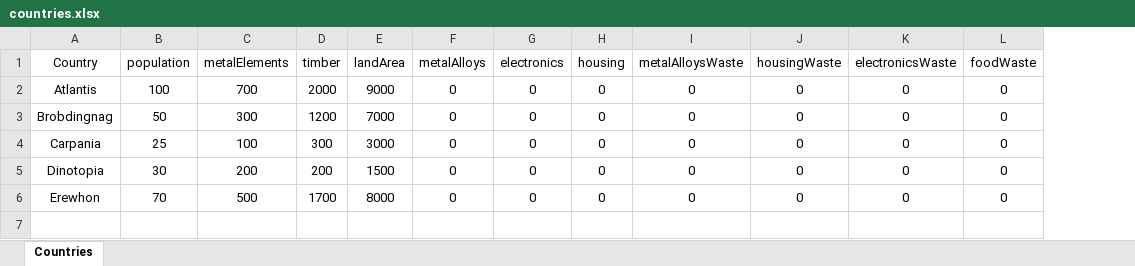
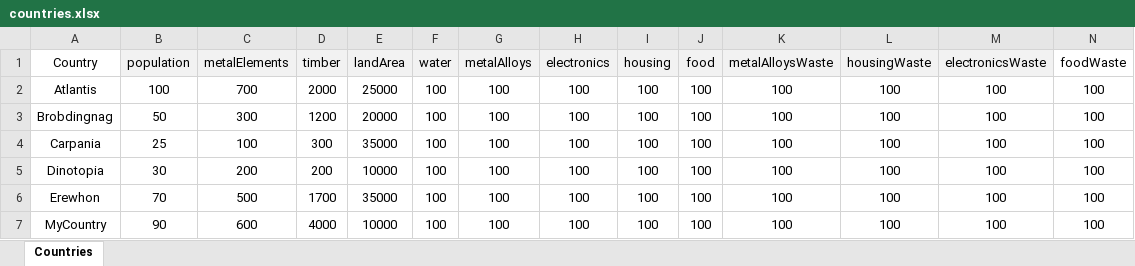
Before and after one commit to nitadavid2/CS4269_Group4_Project, an Excel workbook: input_files/countries.xlsx, sheet Countries, drawn as a sheet; values as stored, in another font and other column widths than the file's, no borders; addresses are those after the commit; the diff names each change by its address in the sheet, - before the commit and + after, or states it on an @@ line.

```diff
--- a/input_files/countries.xlsx (sheet Countries)
+++ b/input_files/countries.xlsx (sheet Countries)
+column F (water), rows 2-6: all 100
+column J (food), rows 2-6: all 100
-B1:E1 fill: none
+B1:E1 fill: #F2F2F2
-G1:I1 fill: none
+G1:I1 fill: #F2F2F2
-K1:M1 fill: none
+K1:M1 fill: #F2F2F2
-E2 (landArea): 9000
+E2 (landArea): 25000
-G2:G6 (metalAlloys): 0
+G2:G6 (metalAlloys): 100
-H2:H6 (electronics): 0
+H2:H6 (electronics): 100
-I2:I6 (housing): 0
+I2:I6 (housing): 100
-K2:K6 (metalAlloysWaste): 0
+K2:K6 (metalAlloysWaste): 100
-L2:L6 (housingWaste): 0
+L2:L6 (housingWaste): 100
-M2:M6 (electronicsWaste): 0
+M2:M6 (electronicsWaste): 100
-N2:N6 (foodWaste): 0
+N2:N6 (foodWaste): 100
-E3 (landArea): 7000
+E3 (landArea): 20000
-E4 (landArea): 3000
+E4 (landArea): 35000
-E5 (landArea): 1500
+E5 (landArea): 10000
-E6 (landArea): 8000
+E6 (landArea): 35000
+row 7: MyCountry | 90 | 600 | 4000 | 10000 | 100 | 100 | 100 | 100 | 100 | 100 | 100 | 100 | 100
```
Also changed, not shown: 2 other files.
